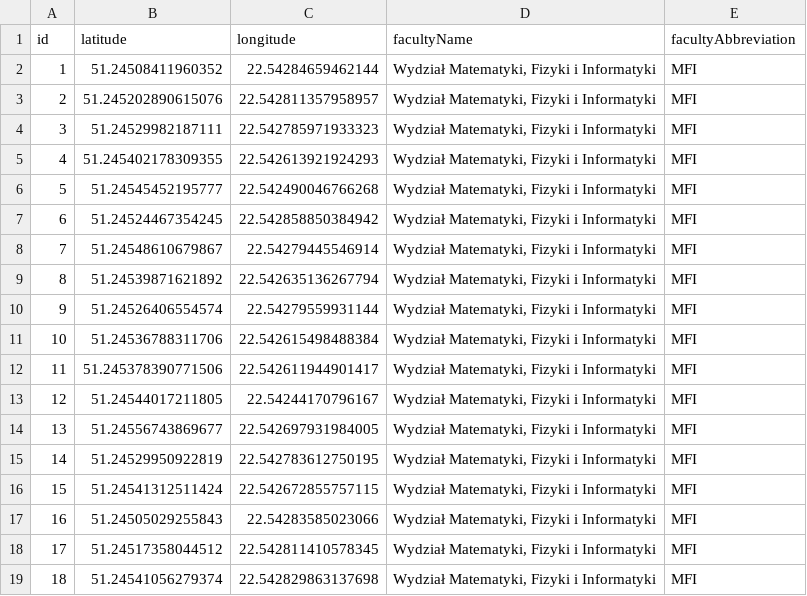
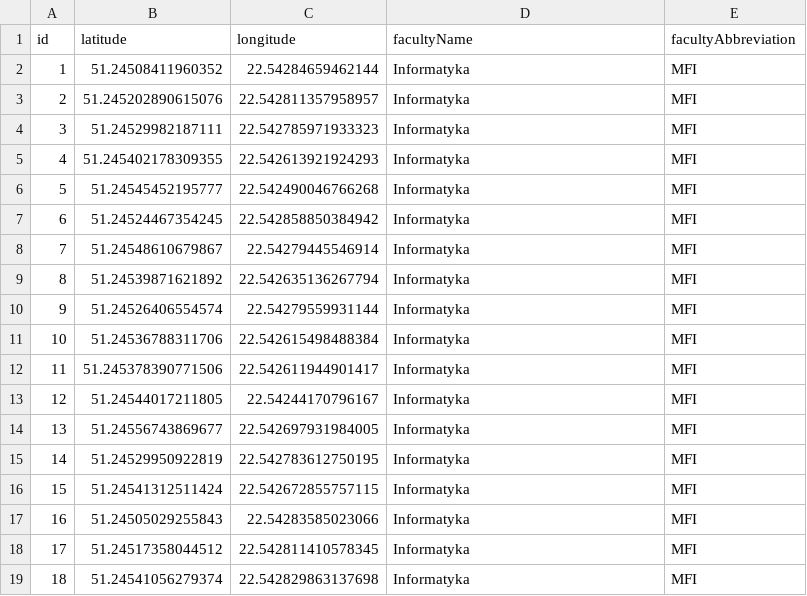
Before and after one commit to skni-umcs/czujniki-backend, a CSV file: src/main/resources/db/data/informatyka/informatyka-lokalizacje.csv, drawn as a sheet.

```diff
--- a/src/main/resources/db/data/informatyka/informatyka-lokalizacje.csv
+++ b/src/main/resources/db/data/informatyka/informatyka-lokalizacje.csv
@@ -1,19 +1,19 @@
 id,latitude,longitude,facultyName,facultyAbbreviation
-1,51.24508411960352,22.54284659462144,"Wydział Matematyki, Fizyki i Informatyki",MFI
-2,51.245202890615076,22.542811357958957,"Wydział Matematyki, Fizyki i Informatyki",MFI
-3,51.24529982187111,22.542785971933323,"Wydział Matematyki, Fizyki i Informatyki",MFI
-4,51.245402178309355,22.542613921924293,"Wydział Matematyki, Fizyki i Informatyki",MFI
-5,51.24545452195777,22.542490046766268,"Wydział Matematyki, Fizyki i Informatyki",MFI
-6,51.24524467354245,22.542858850384942,"Wydział Matematyki, Fizyki i Informatyki",MFI
-7,51.24548610679867,22.54279445546914,"Wydział Matematyki, Fizyki i Informatyki",MFI
-8,51.24539871621892,22.542635136267794,"Wydział Matematyki, Fizyki i Informatyki",MFI
-9,51.24526406554574,22.54279559931144,"Wydział Matematyki, Fizyki i Informatyki",MFI
-10,51.24536788311706,22.542615498488384,"Wydział Matematyki, Fizyki i Informatyki",MFI
-11,51.245378390771506,22.542611944901417,"Wydział Matematyki, Fizyki i Informatyki",MFI
-12,51.24544017211805,22.54244170796167,"Wydział Matematyki, Fizyki i Informatyki",MFI
-13,51.24556743869677,22.542697931984005,"Wydział Matematyki, Fizyki i Informatyki",MFI
-14,51.24529950922819,22.542783612750195,"Wydział Matematyki, Fizyki i Informatyki",MFI
-15,51.24541312511424,22.542672855757115,"Wydział Matematyki, Fizyki i Informatyki",MFI
-16,51.24505029255843,22.54283585023066,"Wydział Matematyki, Fizyki i Informatyki",MFI
-17,51.24517358044512,22.542811410578345,"Wydział Matematyki, Fizyki i Informatyki",MFI
-18,51.24541056279374,22.542829863137698,"Wydział Matematyki, Fizyki i Informatyki",MFI
+1,51.24508411960352,22.54284659462144,Informatyka,MFI
+2,51.245202890615076,22.542811357958957,Informatyka,MFI
+3,51.24529982187111,22.542785971933323,Informatyka,MFI
+4,51.245402178309355,22.542613921924293,Informatyka,MFI
+5,51.24545452195777,22.542490046766268,Informatyka,MFI
+6,51.24524467354245,22.542858850384942,Informatyka,MFI
+7,51.24548610679867,22.54279445546914,Informatyka,MFI
+8,51.24539871621892,22.542635136267794,Informatyka,MFI
+9,51.24526406554574,22.54279559931144,Informatyka,MFI
+10,51.24536788311706,22.542615498488384,Informatyka,MFI
+11,51.245378390771506,22.542611944901417,Informatyka,MFI
+12,51.24544017211805,22.54244170796167,Informatyka,MFI
+13,51.24556743869677,22.542697931984005,Informatyka,MFI
+14,51.24529950922819,22.542783612750195,Informatyka,MFI
+15,51.24541312511424,22.542672855757115,Informatyka,MFI
+16,51.24505029255843,22.54283585023066,Informatyka,MFI
+17,51.24517358044512,22.542811410578345,Informatyka,MFI
+18,51.24541056279374,22.542829863137698,Informatyka,MFI
```
Also changed, not shown: src/main/resources/db/data/fizyka/sredniafizyka-lokalizacje.csv, src/main/resources/db/data/fizyka/starafizyka-lokalizacje.csv, 8 other files.
